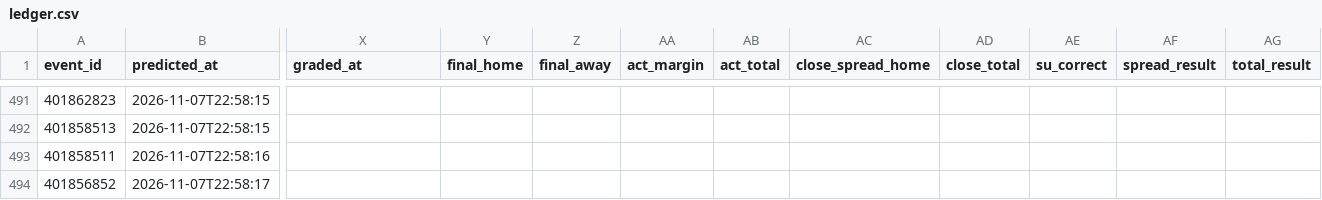
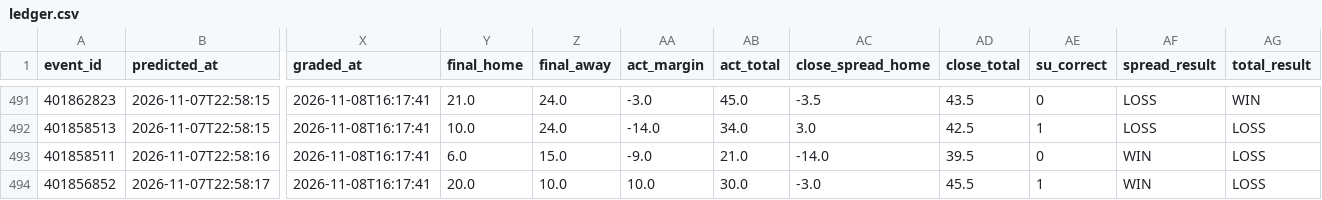
Before and after one commit to golfer1989/cfb-model, a CSV file: data/ledger.csv, drawn as a sheet; only a part is shown, gaps mark what is left out; the diff covers the shown part only; the diff names each change by its address in the sheet, - before the commit and + after, or states it on an @@ line.

```diff
--- a/data/ledger.csv
+++ b/data/ledger.csv
-X491:X494 (graded_at): (empty)
+X491:X494 (graded_at): 2026-11-08T16:17:41
-Y491 (final_home): (empty)
+Y491 (final_home): 21.0
-Z491:Z492 (final_away): (empty)
+Z491:Z492 (final_away): 24.0
-AA491 (act_margin): (empty)
+AA491 (act_margin): -3.0
-AB491 (act_total): (empty)
+AB491 (act_total): 45.0
-AC491 (close_spread_home): (empty)
+AC491 (close_spread_home): -3.5
-AD491 (close_total): (empty)
+AD491 (close_total): 43.5
-AE491 (su_correct): (empty)
+AE491 (su_correct): 0
-AF491:AF492 (spread_result): (empty)
+AF491:AF492 (spread_result): LOSS
-AG491 (total_result): (empty)
+AG491 (total_result): WIN
-Y492 (final_home): (empty)
+Y492 (final_home): 10.0
-AA492 (act_margin): (empty)
+AA492 (act_margin): -14.0
-AB492 (act_total): (empty)
+AB492 (act_total): 34.0
-AC492 (close_spread_home): (empty)
+AC492 (close_spread_home): 3.0
-AD492 (close_total): (empty)
+AD492 (close_total): 42.5
-AE492 (su_correct): (empty)
+AE492 (su_correct): 1
-AG492:AG494 (total_result): (empty)
+AG492:AG494 (total_result): LOSS
-Y493 (final_home): (empty)
+Y493 (final_home): 6.0
-Z493 (final_away): (empty)
+Z493 (final_away): 15.0
-AA493 (act_margin): (empty)
+AA493 (act_margin): -9.0
-AB493 (act_total): (empty)
+AB493 (act_total): 21.0
-AC493 (close_spread_home): (empty)
+AC493 (close_spread_home): -14.0
-AD493 (close_total): (empty)
+AD493 (close_total): 39.5
-AE493 (su_correct): (empty)
+AE493 (su_correct): 0
-AF493:AF494 (spread_result): (empty)
+AF493:AF494 (spread_result): WIN
-Y494 (final_home): (empty)
+Y494 (final_home): 20.0
-Z494 (final_away): (empty)
+Z494 (final_away): 10.0
-AA494 (act_margin): (empty)
+AA494 (act_margin): 10.0
-AB494 (act_total): (empty)
+AB494 (act_total): 30.0
-AC494 (close_spread_home): (empty)
+AC494 (close_spread_home): -3.0
-AD494 (close_total): (empty)
+AD494 (close_total): 45.5
-AE494 (su_correct): (empty)
+AE494 (su_correct): 1
```
Also changed, not shown: 130 edited cells elsewhere in this file, data/backtest_preds.csv, data/real_games.csv, 7 other files.
